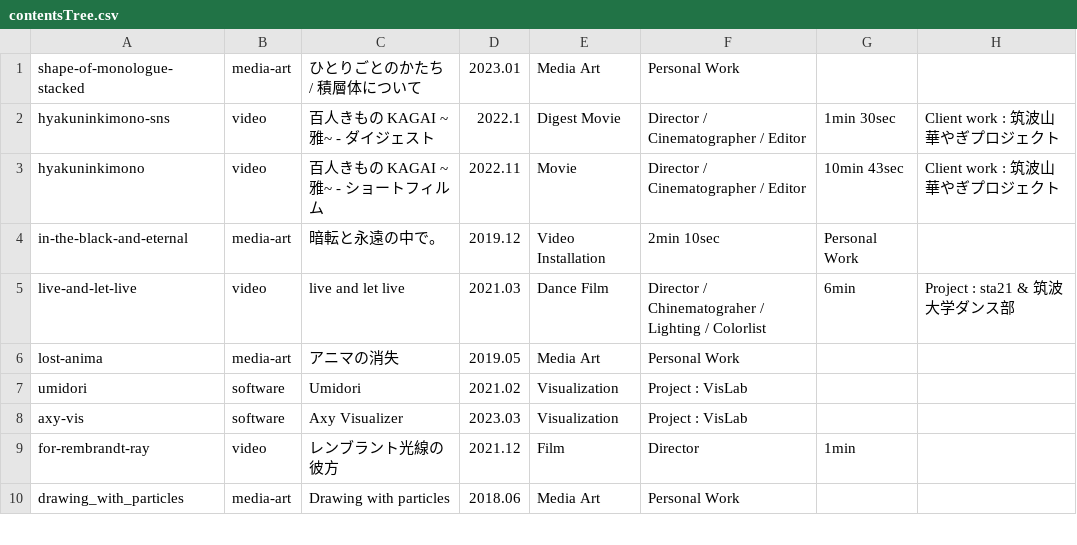
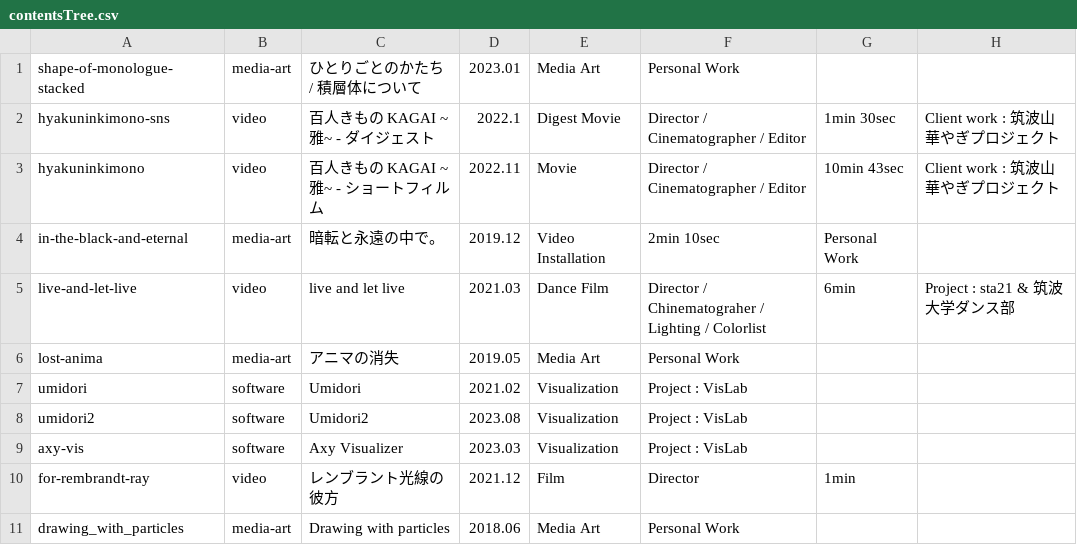
Before and after one commit to tomoya-onuki/tomoya-onunki.github.io, a CSV file: works/admin/contentsTree.csv, drawn as a sheet; only a part is shown.

```diff
--- a/works/admin/contentsTree.csv
+++ b/works/admin/contentsTree.csv
@@ -7,2 +7,3 @@ lost-anima,media-art,アニマの消失,2019.05,Media Art,Personal Work,,
 umidori,software,Umidori,2021.02,Visualization,Project : VisLab,,
+umidori2,software,Umidori2,2023.08,Visualization,Project : VisLab,,
 axy-vis,software,Axy Visualizer,2023.03,Visualization,Project : VisLab,,
```
Also changed, not shown: 6 other files.
